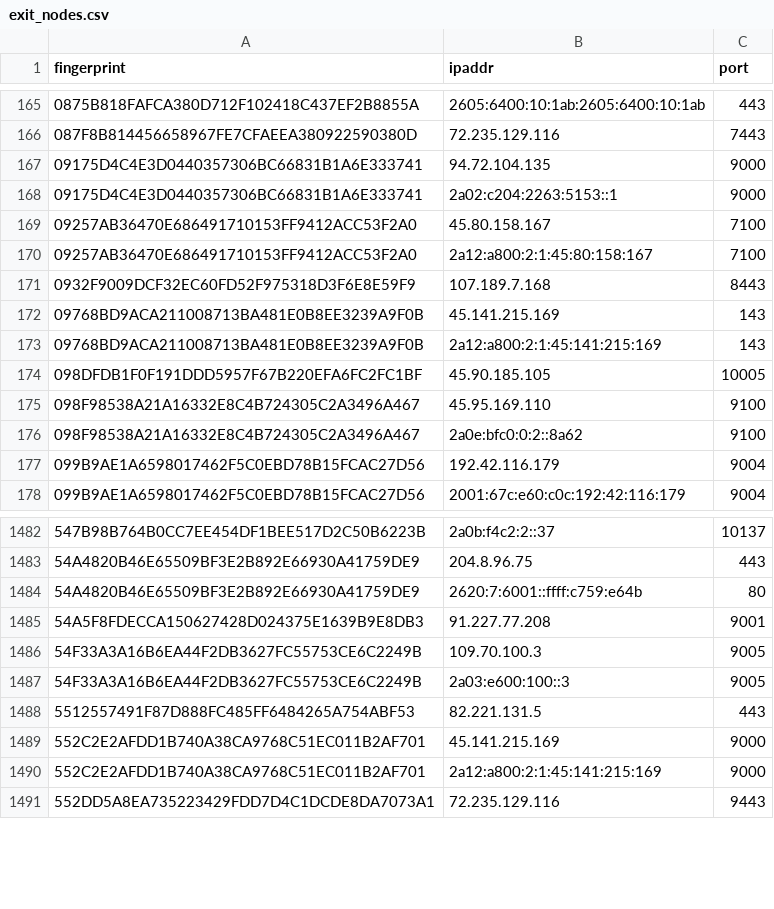
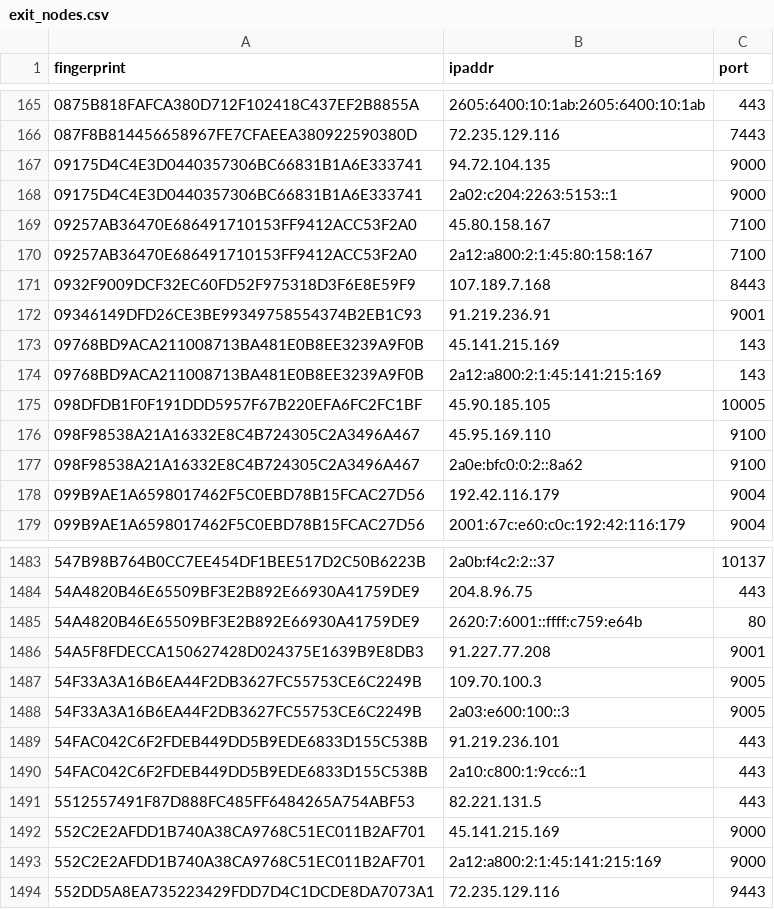
Before and after one commit to 0xPratikPatil/peel-the-net, a CSV file: dataset/exit_nodes.csv, drawn as a sheet; only a part is shown, gaps mark what is left out; the diff names each change by its address in the sheet, - before the commit and + after, or states it on an @@ line.

```diff
--- a/dataset/exit_nodes.csv
+++ b/dataset/exit_nodes.csv
+row 172: 09346149DFD26CE3BE99349758554374B2EB1C93 | 91.219.236.91 | 9001
+row 1489: 54FAC042C6F2FDEB449DD5B9EDE6833D155C538B | 91.219.236.101 | 443
+row 1490: 54FAC042C6F2FDEB449DD5B9EDE6833D155C538B | 2a10:c800:1:9cc6::1 | 443
```
Also changed, not shown: dataset/all_nodes.csv, dataset/guard_nodes.csv, 3 other files.
